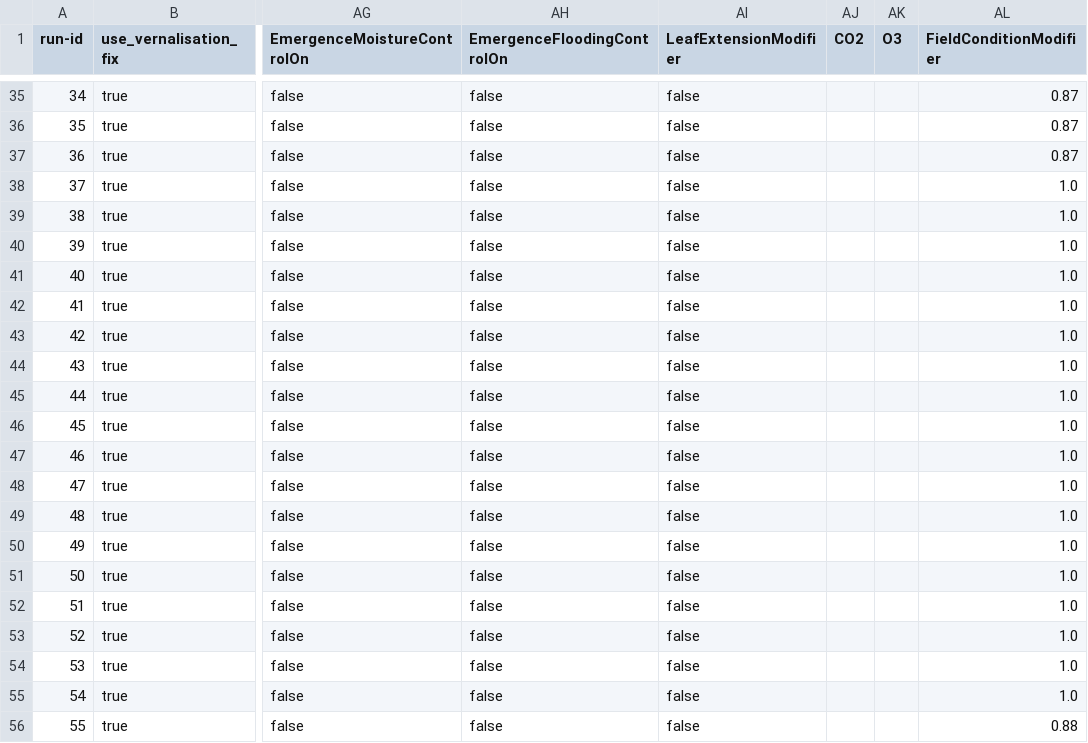
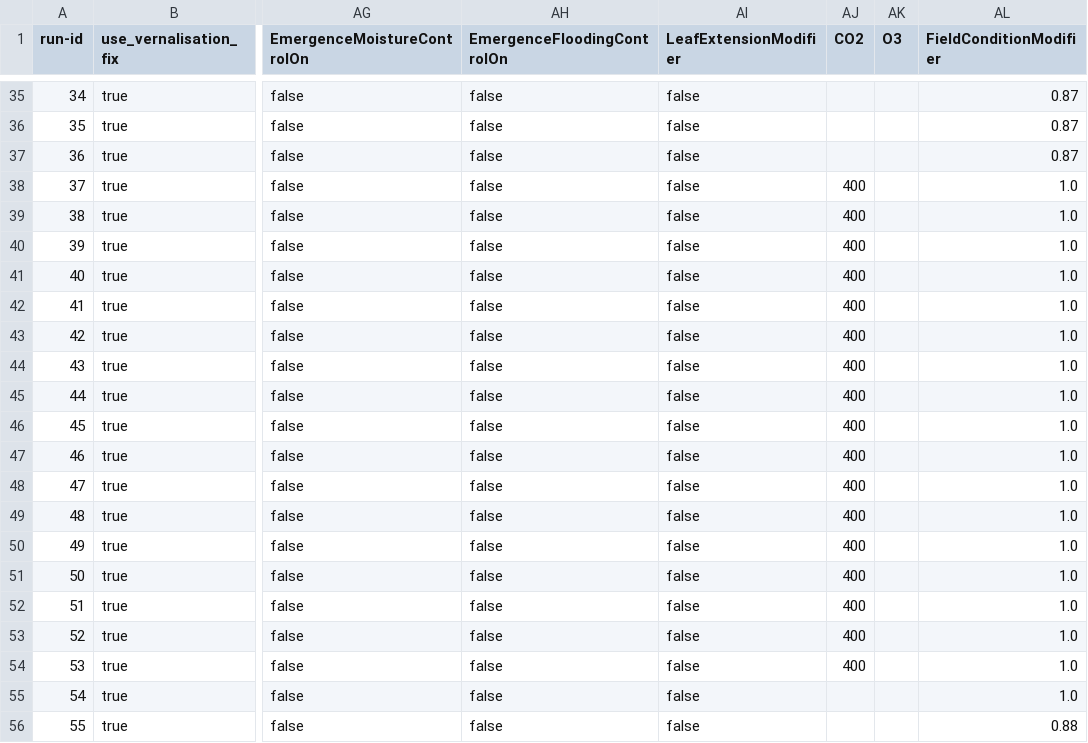
Before and after one commit to zalf-rpm/modoklim, a CSV file: sim_setups_klimertrag.csv, drawn as a sheet; only a part is shown, gaps mark what is left out; the diff covers the shown part only; the diff names each change by its address in the sheet, - before the commit and + after, or states it on an @@ line.

Commit message:
Fix CO2 levels

```diff
--- a/sim_setups_klimertrag.csv
+++ b/sim_setups_klimertrag.csv
-AJ38:AJ54 (CO2): (empty)
+AJ38:AJ54 (CO2): 400
```
Also changed, not shown: 17 edited cells elsewhere in this file, sim_setups_modoklim.csv.
